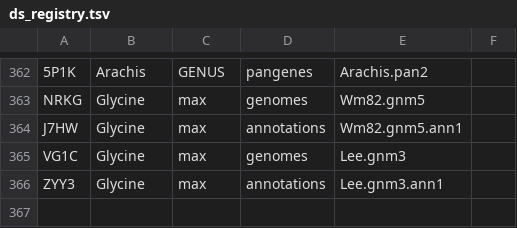
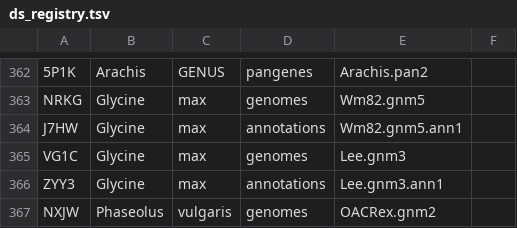
Before and after one commit to legumeinfo/datastore-registry, a TSV file: ds_registry.tsv, drawn as a sheet; only a part is shown, gaps mark what is left out.

Commit message:
Add key for Phaseolus vulgaris genome OACRex.gnm2

```diff
--- a/ds_registry.tsv
+++ b/ds_registry.tsv
@@ -366 +366,2 @@ VG1C	Glycine	max	genomes	Lee.gnm3
 ZYY3	Glycine	max	annotations	Lee.gnm3.ann1
+NXJW	Phaseolus	vulgaris	genomes	OACRex.gnm2
```
